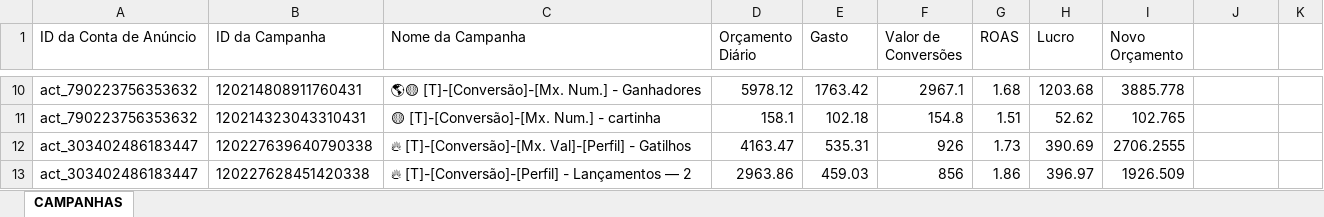
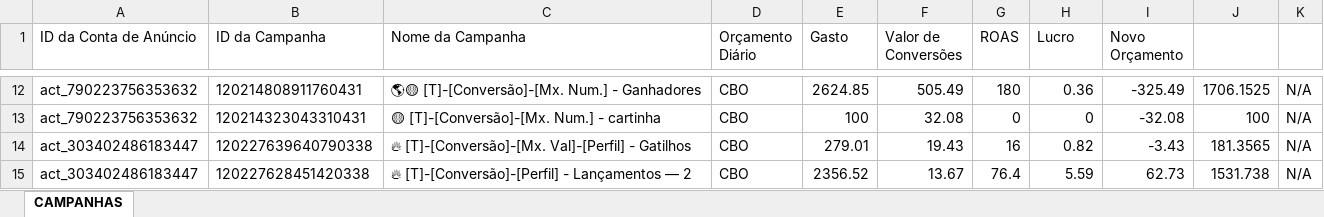
Before and after one commit to tiagoelesbao/severinio_v2, an Excel workbook: campanhas_lucro_reducao.xlsx, sheet CAMPANHAS, drawn as a sheet; only a part is shown, gaps mark what is left out; values as stored, in another font and other column widths than the file's, no borders; addresses are those after the commit; the diff covers the shown part only; the diff names each change by its address in the sheet, - before the commit and + after, or states it on an @@ line.

```diff
--- a/campanhas_lucro_reducao.xlsx (sheet CAMPANHAS)
+++ b/campanhas_lucro_reducao.xlsx (sheet CAMPANHAS)
-D12 (Orçamento Diário): 5978.12
+D12 (Orçamento Diário): CBO
-E12 (Gasto): 1763.42
+E12 (Gasto): 2624.85
-F12 (Valor de Conversões): 2967.1
+F12 (Valor de Conversões): 505.49
-G12 (ROAS): 1.68
+G12 (ROAS): 180
-H12 (Lucro): 1203.68
+H12 (Lucro): 0.36
-I12 (Novo Orçamento): 3885.778
+I12 (Novo Orçamento): -325.49
-J12: (empty)
+J12: 1706.1525
-K12:K15: (empty)
+K12:K15: N/A
-D13 (Orçamento Diário): 158.1
+D13 (Orçamento Diário): CBO
-E13 (Gasto): 102.18
+E13 (Gasto): 100
-F13 (Valor de Conversões): 154.8
+F13 (Valor de Conversões): 32.08
-G13 (ROAS): 1.51
+G13 (ROAS): 0
-H13 (Lucro): 52.62
+H13 (Lucro): 0
-I13 (Novo Orçamento): 102.765
+I13 (Novo Orçamento): -32.08
-J13: (empty)
+J13: 100
-D14 (Orçamento Diário): 4163.47
+D14 (Orçamento Diário): CBO
-E14 (Gasto): 535.31
+E14 (Gasto): 279.01
-F14 (Valor de Conversões): 926
+F14 (Valor de Conversões): 19.43
-G14 (ROAS): 1.73
+G14 (ROAS): 16
-H14 (Lucro): 390.69
+H14 (Lucro): 0.82
-I14 (Novo Orçamento): 2706.2555
+I14 (Novo Orçamento): -3.43
-J14: (empty)
+J14: 181.3565
-D15 (Orçamento Diário): 2963.86
+D15 (Orçamento Diário): CBO
-E15 (Gasto): 459.03
+E15 (Gasto): 2356.52
-F15 (Valor de Conversões): 856
+F15 (Valor de Conversões): 13.67
-G15 (ROAS): 1.86
+G15 (ROAS): 76.4
-H15 (Lucro): 396.97
+H15 (Lucro): 5.59
-I15 (Novo Orçamento): 1926.509
+I15 (Novo Orçamento): 62.73
-J15: (empty)
+J15: 1531.738
```
Also changed, not shown: 6 added rows and 88 edited cells elsewhere in this sheet, campanhas_lucro.xlsx, 4 other files.
